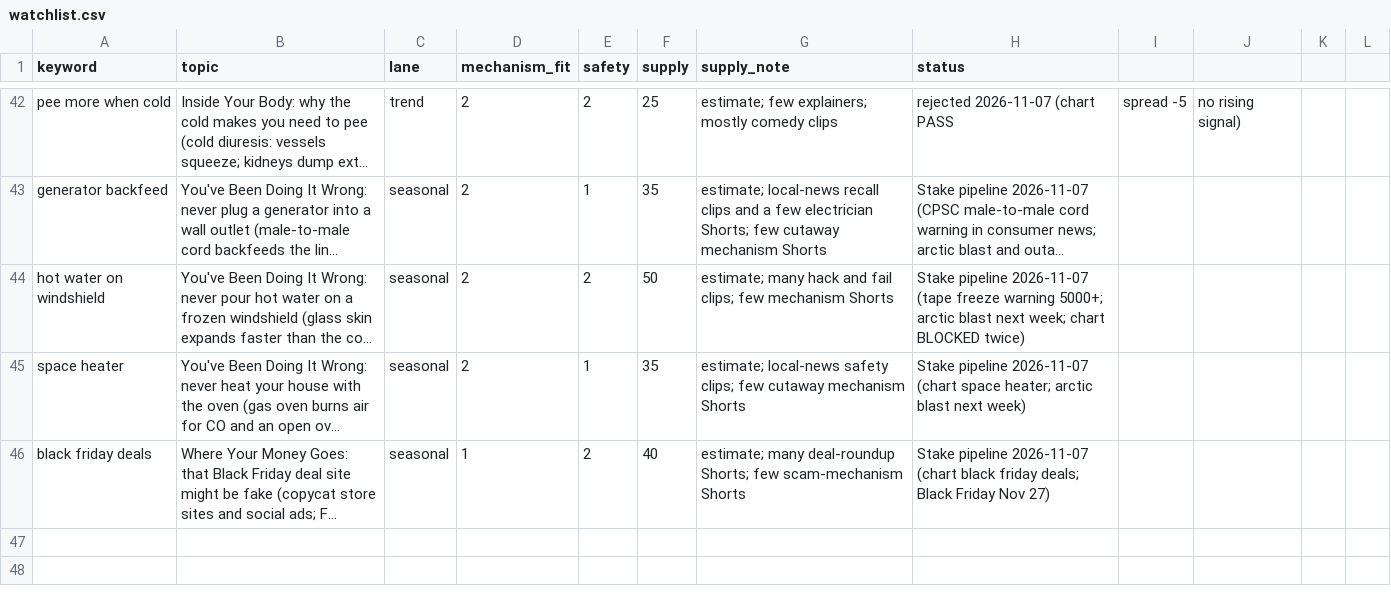
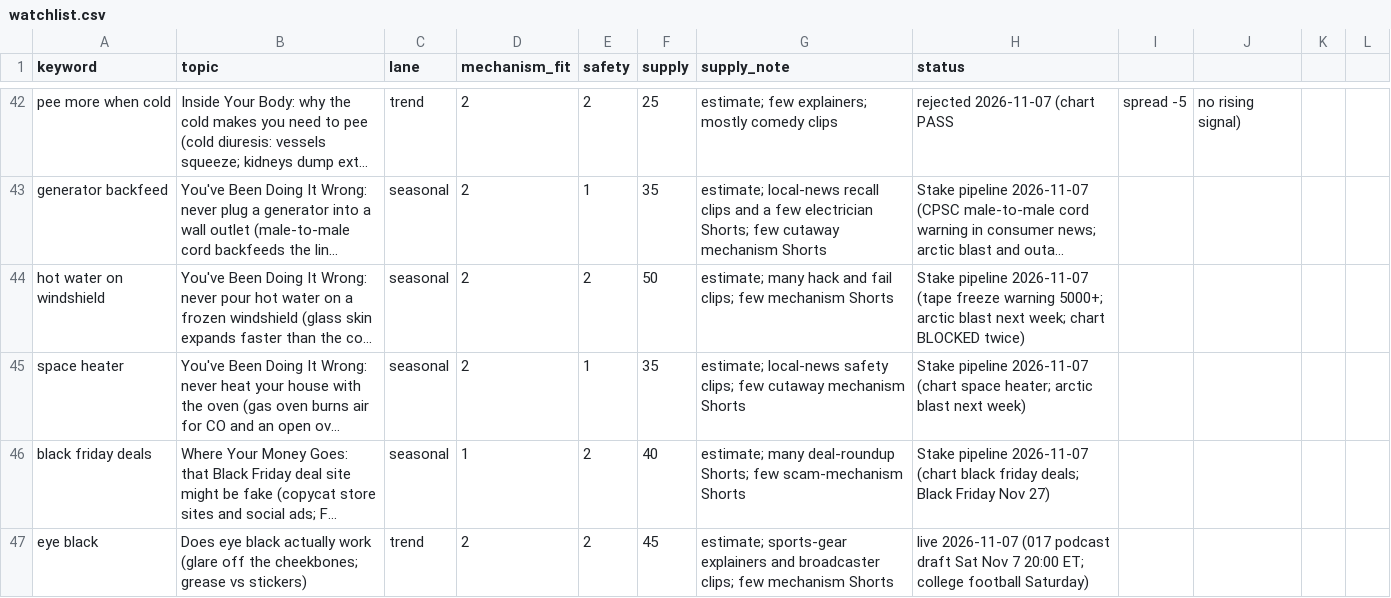
Before and after one commit to explainedinshort60-coder/Explained-in-60, a CSV file: demand/watchlist.csv, drawn as a sheet; only a part is shown, gaps mark what is left out; long unchanged cells end in …; the diff names each change by its address in the sheet, - before the commit and + after, or states it on an @@ line.

```diff
--- a/demand/watchlist.csv
+++ b/demand/watchlist.csv
+row 47: eye black | Does eye black actually work (glare off the cheekbones; grease vs stickers) | trend | 2 | 2 | 45 | estimate; sports-gear explainers and broadcaster clips; few mechanism Shorts | live 2026-11-07 (017 podcast draft Sat Nov 7 20:00 ET; college football Saturday)
```
Also changed, not shown: 4 other files.
